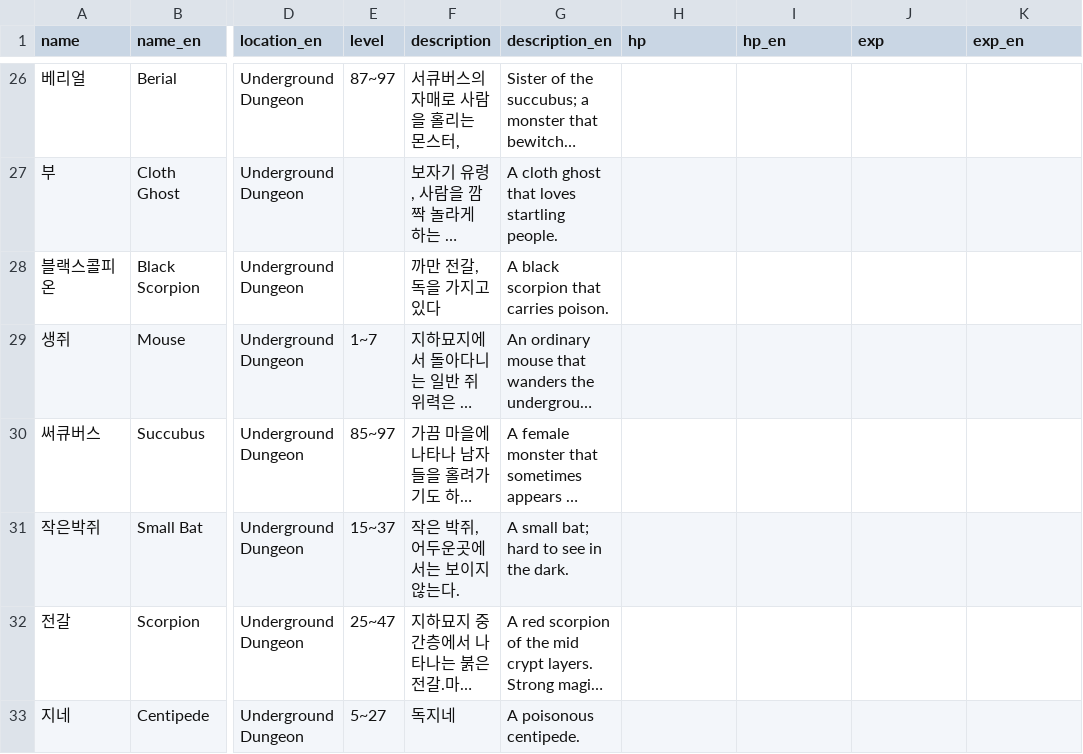
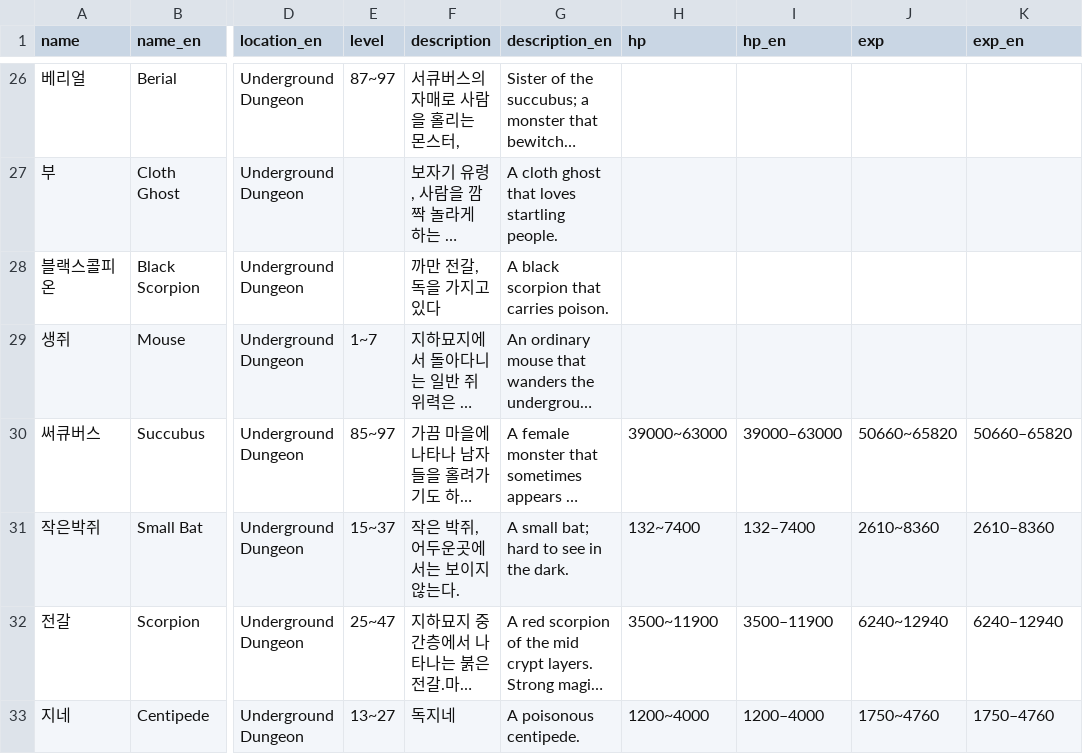
Before and after one commit to SlashRemix1/LoD-bestiary, a CSV file: lod_bestiary_final.csv, drawn as a sheet; only a part is shown, gaps mark what is left out; long unchanged cells end in …; the diff covers the shown part only; the diff names each change by its address in the sheet, - before the commit and + after, or states it on an @@ line.

```diff
--- a/lod_bestiary_final.csv
+++ b/lod_bestiary_final.csv
-H30 (hp): (empty)
+H30 (hp): 39000~63000
-I30 (hp_en): (empty)
+I30 (hp_en): 39000–63000
-J30 (exp): (empty)
+J30 (exp): 50660~65820
-K30 (exp_en): (empty)
+K30 (exp_en): 50660–65820
-H31 (hp): (empty)
+H31 (hp): 132~7400
-I31 (hp_en): (empty)
+I31 (hp_en): 132–7400
-J31 (exp): (empty)
+J31 (exp): 2610~8360
-K31 (exp_en): (empty)
+K31 (exp_en): 2610–8360
-H32 (hp): (empty)
+H32 (hp): 3500~11900
-I32 (hp_en): (empty)
+I32 (hp_en): 3500–11900
-J32 (exp): (empty)
+J32 (exp): 6240~12940
-K32 (exp_en): (empty)
+K32 (exp_en): 6240–12940
-E33 (level): 5~27
+E33 (level): 13~27
-H33 (hp): (empty)
+H33 (hp): 1200~4000
-I33 (hp_en): (empty)
+I33 (hp_en): 1200–4000
-J33 (exp): (empty)
+J33 (exp): 1750~4760
-K33 (exp_en): (empty)
+K33 (exp_en): 1750–4760
```
Also changed, not shown: 2 added rows and 154 edited cells elsewhere in this file, 16 other files.
